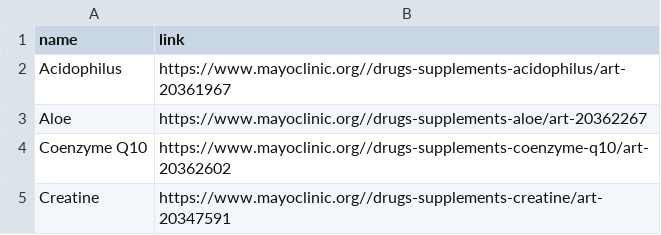
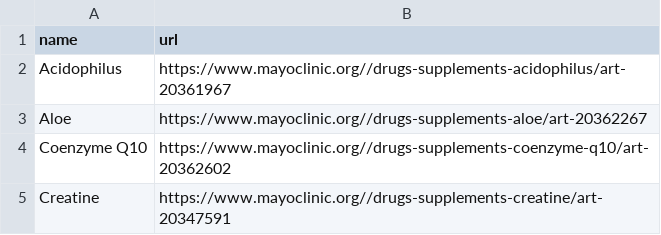
Before and after one commit to Grace-Hephzibah/Curabotix, a CSV file: data/Mayo/supplements.csv, drawn as a sheet; only a part is shown.

```diff
--- a/data/Mayo/supplements.csv
+++ b/data/Mayo/supplements.csv
@@ -1,2 +1,2 @@
-name,link
+name,url
 Acidophilus,https://www.mayoclinic.org//drugs-supplements-acidophilus/art-20361967
```
Also changed, not shown: 5 other files.
